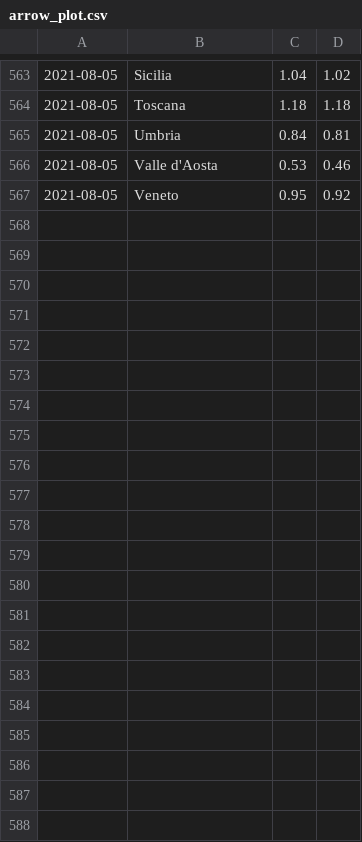
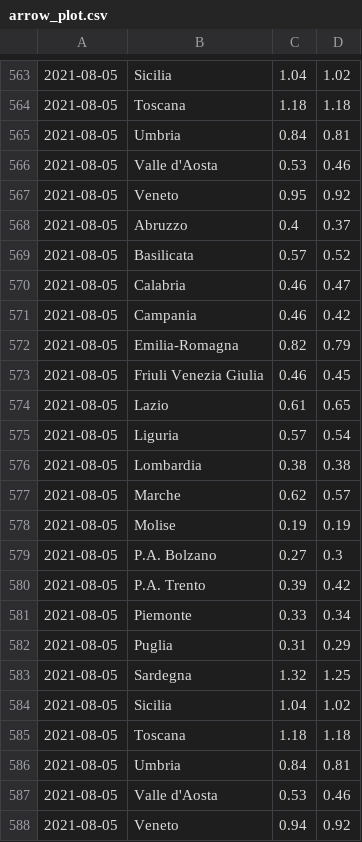
Before and after one commit to Data-Network-Lab/indicatore_zona_gialla, a CSV file: data/graph-data/arrow_plot.csv, drawn as a sheet; only a part is shown, gaps mark what is left out.

```diff
--- a/data/graph-data/arrow_plot.csv
+++ b/data/graph-data/arrow_plot.csv
@@ -567 +567,22 @@
 2021-08-05,Veneto,0.95,0.92
+2021-08-05,Abruzzo,0.4,0.37
+2021-08-05,Basilicata,0.57,0.52
+2021-08-05,Calabria,0.46,0.47
+2021-08-05,Campania,0.46,0.42
+2021-08-05,Emilia-Romagna,0.82,0.79
+2021-08-05,Friuli Venezia Giulia,0.46,0.45
+2021-08-05,Lazio,0.61,0.65
+2021-08-05,Liguria,0.57,0.54
+2021-08-05,Lombardia,0.38,0.38
+2021-08-05,Marche,0.62,0.57
+2021-08-05,Molise,0.19,0.19
+2021-08-05,P.A. Bolzano,0.27,0.3
+2021-08-05,P.A. Trento,0.39,0.42
+2021-08-05,Piemonte,0.33,0.34
+2021-08-05,Puglia,0.31,0.29
+2021-08-05,Sardegna,1.32,1.25
+2021-08-05,Sicilia,1.04,1.02
+2021-08-05,Toscana,1.18,1.18
+2021-08-05,Umbria,0.84,0.81
+2021-08-05,Valle d'Aosta,0.53,0.46
+2021-08-05,Veneto,0.94,0.92
```
Also changed, not shown: data/graph-data/tabella_semplice.csv, data/graph-data/variazione_giornaliera.csv, 2 other files.
